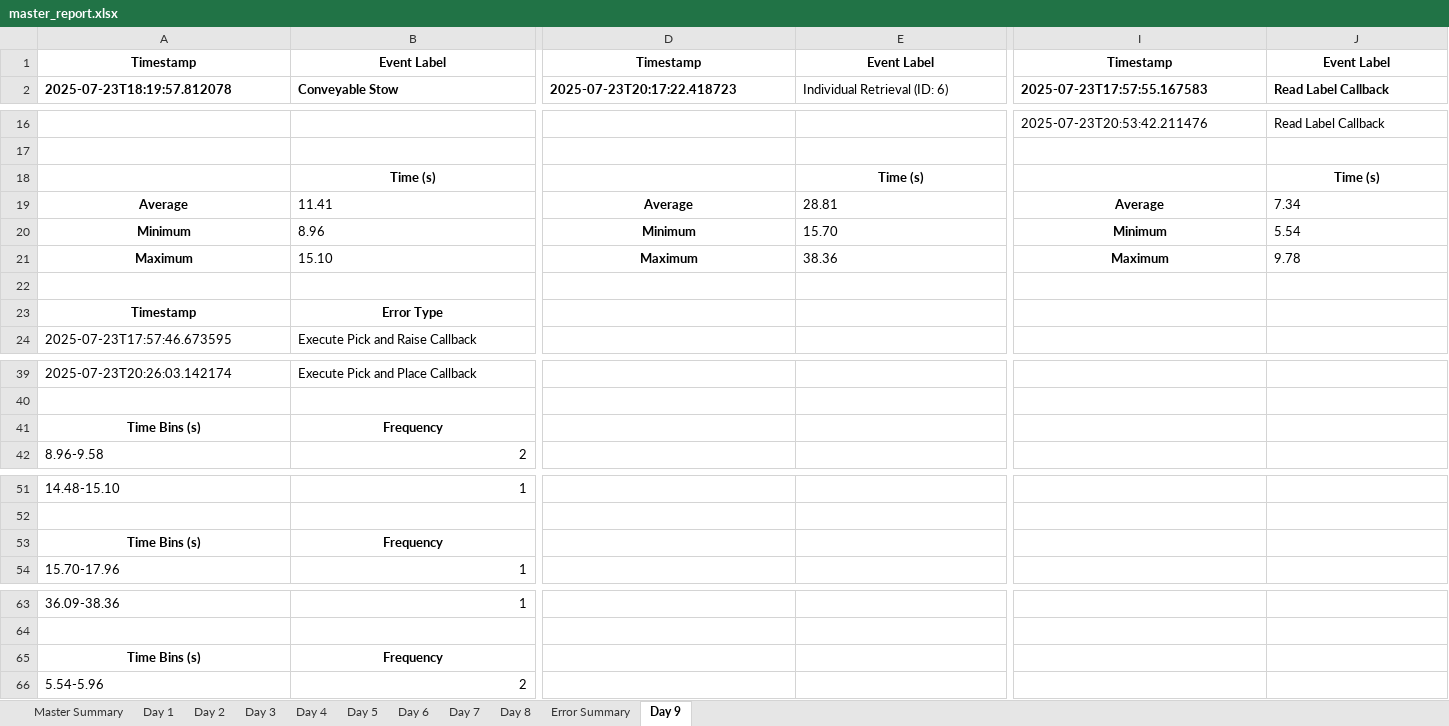
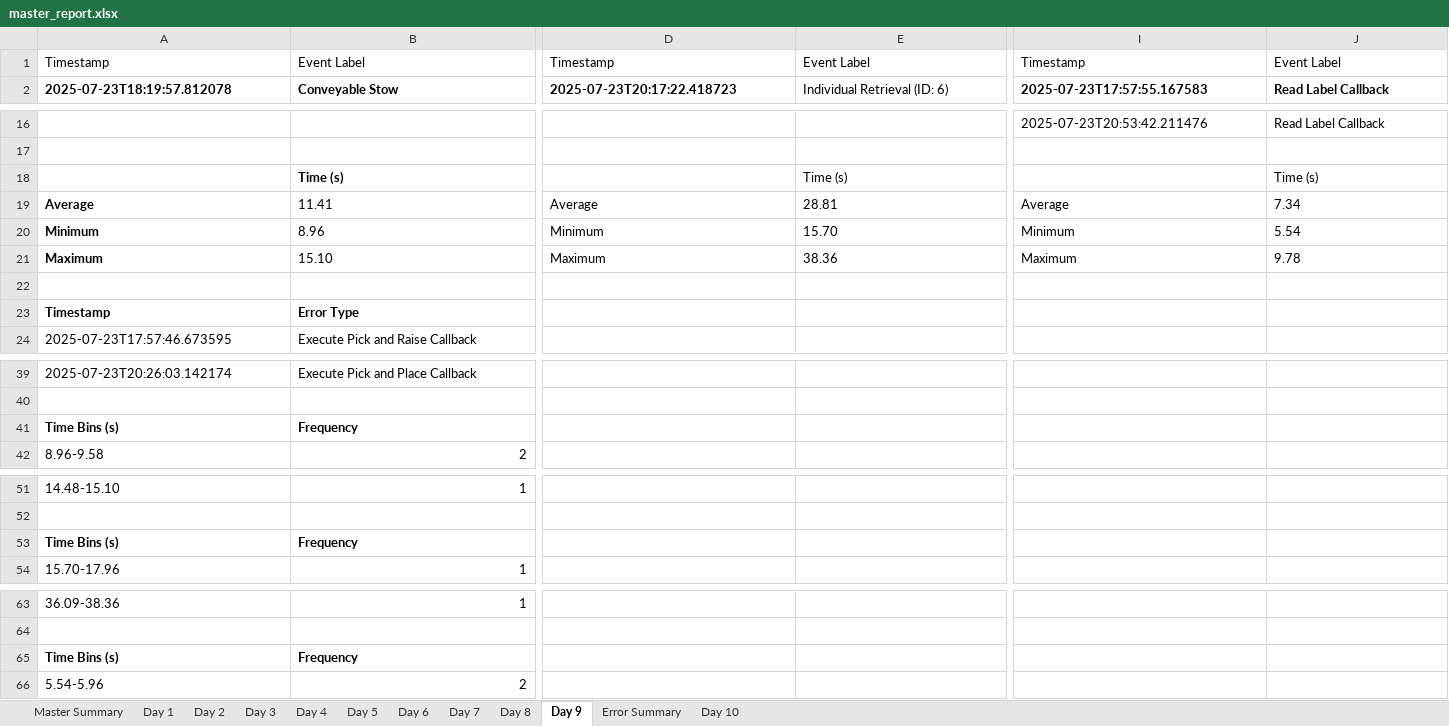
Before and after one commit to scramer27/cargo-dashboard-v2, an Excel workbook: master_report.xlsx, sheet Day 9, drawn as a sheet; only a part is shown, gaps mark what is left out; values as stored, in another font and other column widths than the file's, no borders; charts and pictures not drawn; the diff covers the shown part only; the diff names each change by its address in the sheet, - before the commit and + after, or states it on an @@ line.

```diff
--- a/master_report.xlsx (sheet Day 9)
+++ b/master_report.xlsx (sheet Day 9)
+sheet tab: Day 10
@@ sheet tab order changed: Master Summary | Day 1 | Day 2 | Day 3 | Day 4 | Day 5 | Day 6 | Day 7 | Day 8 | Day 9 | Error Summary | Day 10 @@
@@ A1:E1 alignment: center → left, bold: on → off @@
@@ I1:J1 alignment: center → left, bold: on → off @@
-B18 alignment: center
+B18 alignment: left
@@ E18 alignment: center → left, bold: on → off @@
@@ J18 alignment: center → left, bold: on → off @@
-A19:A21 alignment: center
+A19:A21 alignment: left
@@ D19:D21 alignment: center → left, bold: on → off @@
@@ I19:I21 alignment: center → left, bold: on → off @@
-A23:B23 alignment: center
+A23:B23 alignment: left
-A41:B41 alignment: center
+A41:B41 alignment: left
-A53:B53 alignment: center
+A53:B53 alignment: left
-A65:B65 alignment: center
+A65:B65 alignment: left
```
Also changed, not shown: cell formats elsewhere in this sheet, sheet Master Summary, sheet Error Summary, charts or pictures, 2 other files.
